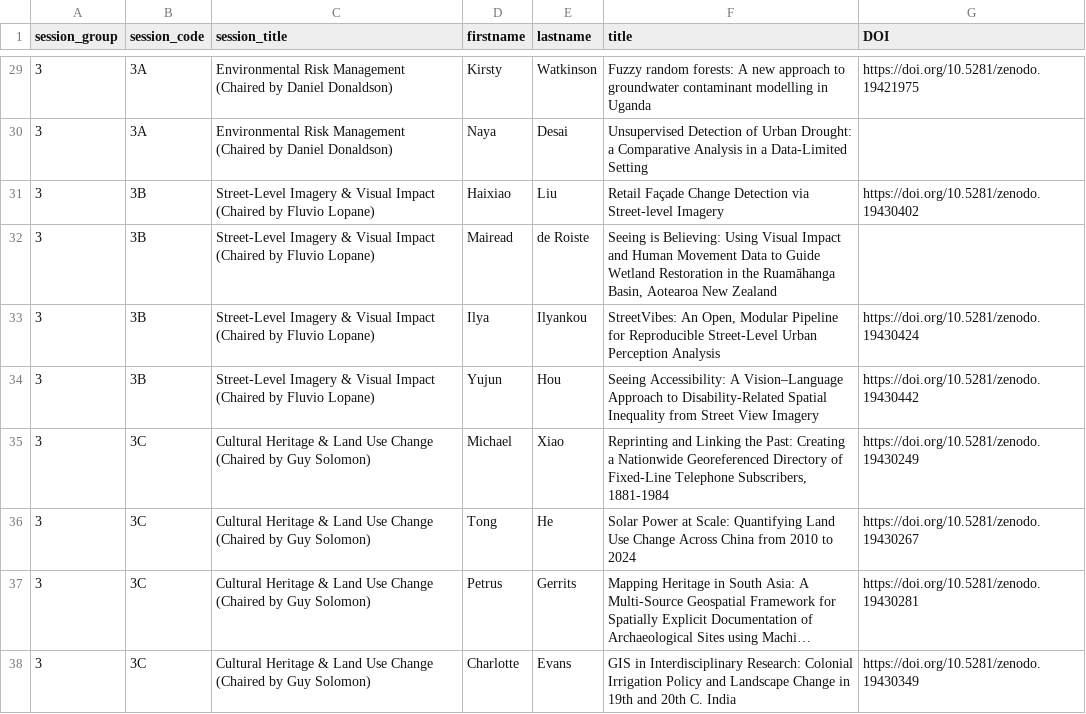
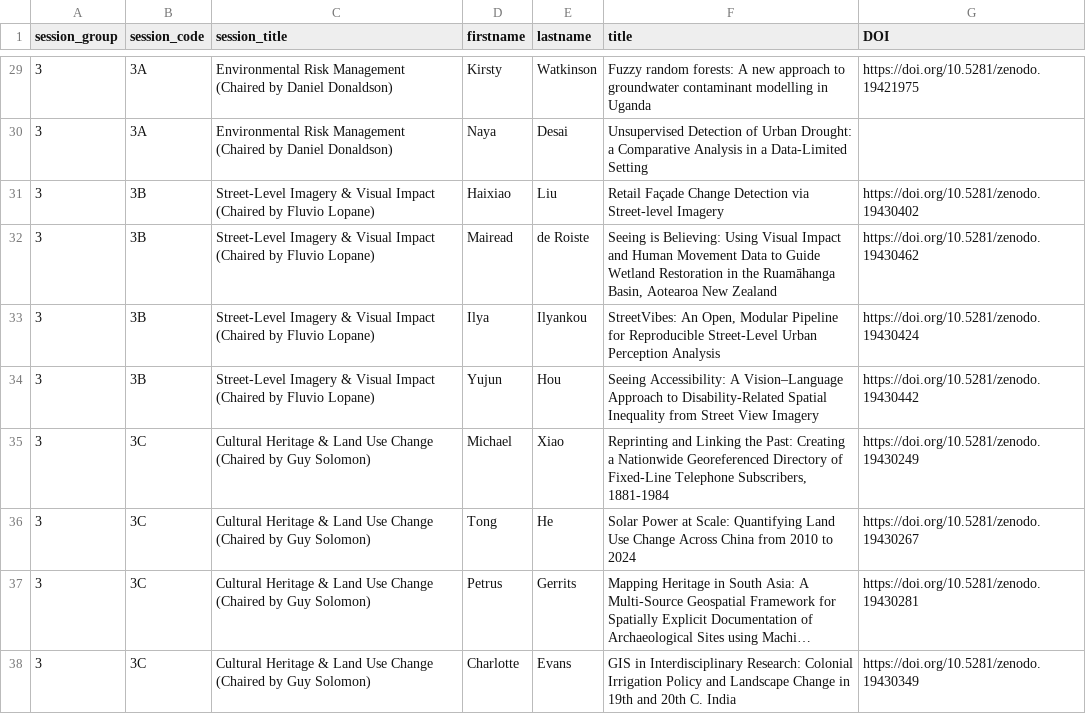
Before and after one commit to Craig-Robson/gisruk2026, a CSV file: program/all_talks.csv, drawn as a sheet; only a part is shown, gaps mark what is left out; long unchanged cells end in ….

Commit message:
Update all_talks.csv - added M. de Roiste talk link (submission 60)

```diff
--- a/program/all_talks.csv
+++ b/program/all_talks.csv
@@ -31,3 +31,3 @@ session_group,session_code,session_title,firstname,lastname,title,DOI
 3,3B,Street-Level Imagery & Visual Impact (Chaired by Fluvio Lopane),Haixiao,Liu,Retail Façade Change Detection via Street-level Imagery,https://doi.org/10.5281/zenodo.19430402
-3,3B,Street-Level Imagery & Visual Impact (Chaired by Fluvio Lopane),Mairead,de Roiste,"Seeing is Believing: Using Visual Impact and Human Movement Data to Guide Wetland Restoration in the Ruamāhanga Basin, Aotearoa New Zealand",
+3,3B,Street-Level Imagery & Visual Impact (Chaired by Fluvio Lopane),Mairead,de Roiste,"Seeing is Believing: Using Visual Impact and Human Movement Data to Guide Wetland Restoration in the Ruamāhanga Basin, Aotearoa New Zealand",https://doi.org/10.5281/zenodo.19430462
 3,3B,Street-Level Imagery & Visual Impact (Chaired by Fluvio Lopane),Ilya,Ilyankou,"StreetVibes: An Open, Modular Pipeline for Reproducible Street-Level Urban Perception Analysis",https://doi.org/10.5281/zenodo.19430424
```
